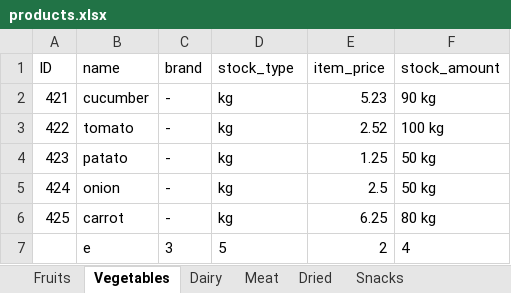
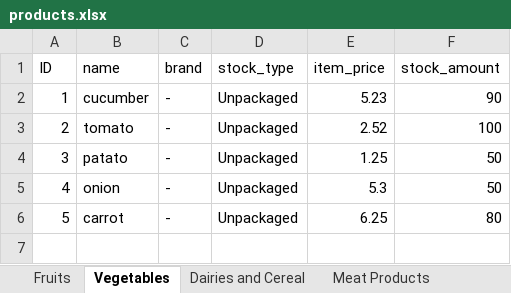
Before and after one commit to mfd10/stock-tracking-app, an Excel workbook: products.xlsx, sheet Vegetables, drawn as a sheet; values as stored, in another font and other column widths than the file's, no borders; the diff names each change by its address in the sheet, - before the commit and + after, or states it on an @@ line.

```diff
--- a/products.xlsx (sheet Vegetables)
+++ b/products.xlsx (sheet Vegetables)
-sheet tab: Dairy
+sheet tab: Dairies and Cereal
-sheet tab: Meat
+sheet tab: Meat Products
@@ column A (ID) renumbered between rows 2 and 6 @@
-D2:D6 (stock_type): kg
+D2:D6 (stock_type): Unpackaged
-F2 (stock_amount): 90 kg
+F2 (stock_amount): 90
-F3 (stock_amount): 100 kg
+F3 (stock_amount): 100
-F4:F5 (stock_amount): 50 kg
+F4:F5 (stock_amount): 50
-E5 (item_price): 2.5
+E5 (item_price): 5.3
-F6 (stock_amount): 80 kg
+F6 (stock_amount): 80
-row 7:  | e | 3 | 5 | 2 | 4
```
Also changed, not shown: sheet Fruits, sheet Meat Products, sheet Dairies and Cereal, sheet Dried Fruits and Coffee, sheet Snack Food, other sheet tabs, 18 other files.
